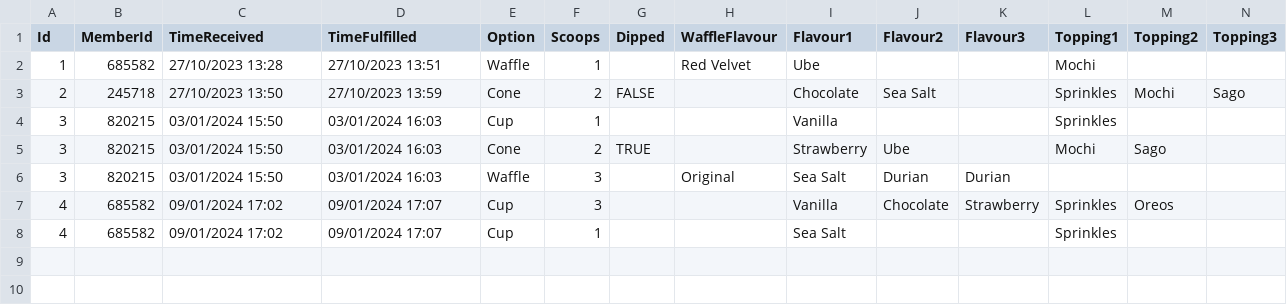
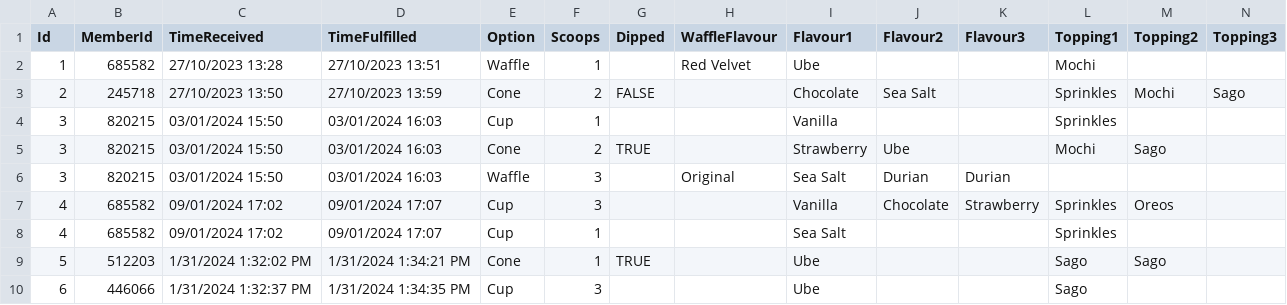
Before and after one commit to enjiawu/prg2-assignment, a CSV file: S10256978_PRG2Assignment/S10256978_PRG2Assignment/bin/Debug/net6.0/orders.csv, drawn as a sheet; only a part is shown; rows hold the shown columns only; the diff names each change by its address in the sheet, - before the commit and + after, or states it on an @@ line.

Commit message:
update option 4

```diff
--- a/S10256978_PRG2Assignment/S10256978_PRG2Assignment/bin/Debug/net6.0/orders.csv
+++ b/S10256978_PRG2Assignment/S10256978_PRG2Assignment/bin/Debug/net6.0/orders.csv
+row 9: 5 | 512203 | 1/31/2024 1:32:02 PM | 1/31/2024 1:34:21 PM | Cone | 1 | TRUE |  | Ube |  |  | Sago | Sago
+row 10: 6 | 446066 | 1/31/2024 1:32:37 PM | 1/31/2024 1:34:35 PM | Cup | 3 |  |  | Ube |  |  | Sago
```
Also changed, not shown: 7 other files.
